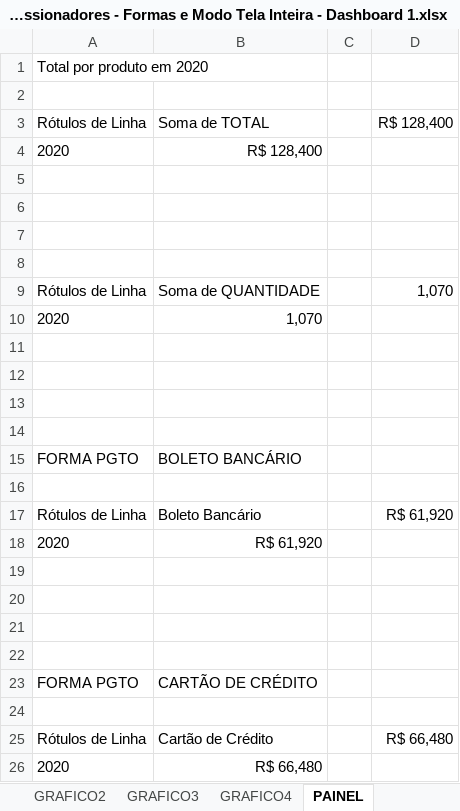
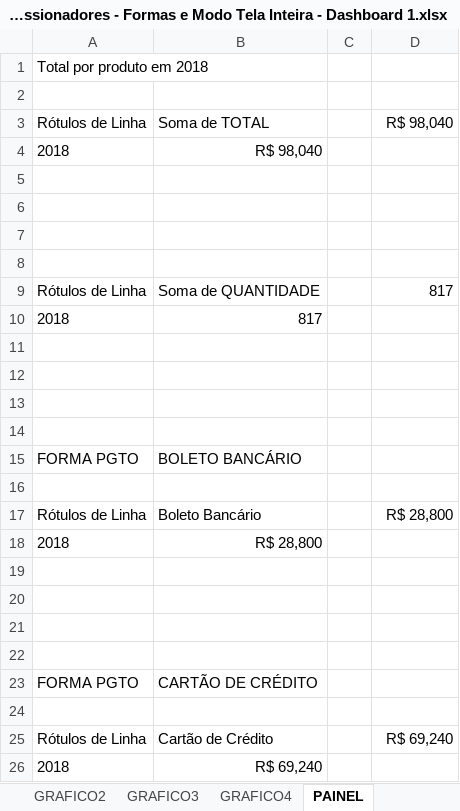
Before and after one commit to dePinhoPaulo/Especializacao-em-Analise-de-Dados, an Excel workbook: 28. Dashboards Impressionadores/Dashboards Impressionadores - Formas e Modo Tela Inteira - Dashboard 1.xlsx, sheet PAINEL, drawn as a sheet; values as stored, in another font and other column widths than the file's, no borders; removed rows and columns are numbered as before the commit, all else as after; the diff names each change by its address in the sheet, - before the commit and + after, or states it on an @@ line.

```diff
--- a/28. Dashboards Impressionadores/Dashboards Impressionadores - Formas e Modo Tela Inteira - Dashboard 1.xlsx (sheet PAINEL)
+++ b/28. Dashboards Impressionadores/Dashboards Impressionadores - Formas e Modo Tela Inteira - Dashboard 1.xlsx (sheet PAINEL)
-A1: Total por produto em 2020
+A1: Total por produto em 2018
-D3: R$ 128,400
+D3: R$ 98,040
-row 4: 2020 | R$ 128,400
+row 4: 2018 | R$ 98,040
-D9: 1,070
+D9: 817
-row 10: 2020 | 1,070
+row 10: 2018 | 817
-D17: R$ 61,920
+D17: R$ 28,800
-row 18: 2020 | R$ 61,920
+row 18: 2018 | R$ 28,800
-D25: R$ 66,480
+D25: R$ 69,240
-row 26: 2020 | R$ 66,480
+row 26: 2018 | R$ 69,240
```
Also changed, not shown: sheet GRAFICO1, sheet GRAFICO2, sheet GRAFICO3, sheet GRAFICO4, charts or pictures, 3 other files.
